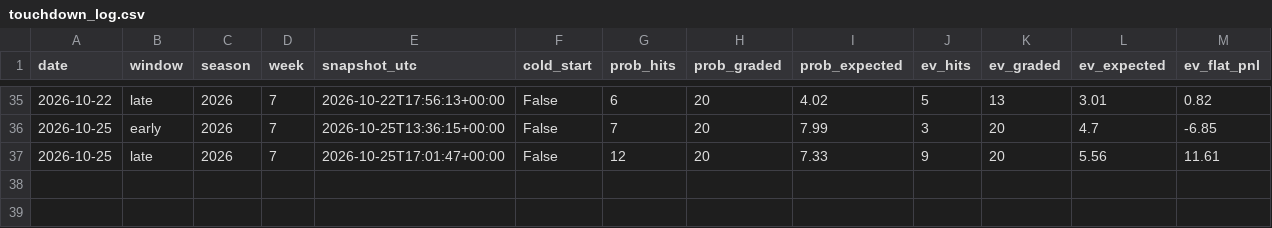
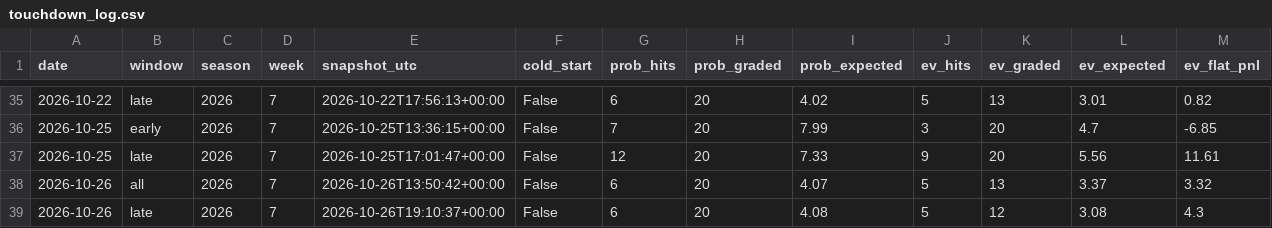
Before and after one commit to emf5278/Starter-jawn, a CSV file: results/touchdown_log.csv, drawn as a sheet; only a part is shown, gaps mark what is left out.

```diff
--- a/results/touchdown_log.csv
+++ b/results/touchdown_log.csv
@@ -37 +37,3 @@ date,window,season,week,snapshot_utc,cold_start,prob_hits,prob_graded,prob_expec
 2026-10-25,late,2026,7,2026-10-25T17:01:47+00:00,False,12,20,7.33,9,20,5.56,11.61
+2026-10-26,all,2026,7,2026-10-26T13:50:42+00:00,False,6,20,4.07,5,13,3.37,3.32
+2026-10-26,late,2026,7,2026-10-26T19:10:37+00:00,False,6,20,4.08,5,12,3.08,4.3
```
Also changed, not shown: 4 other files.
